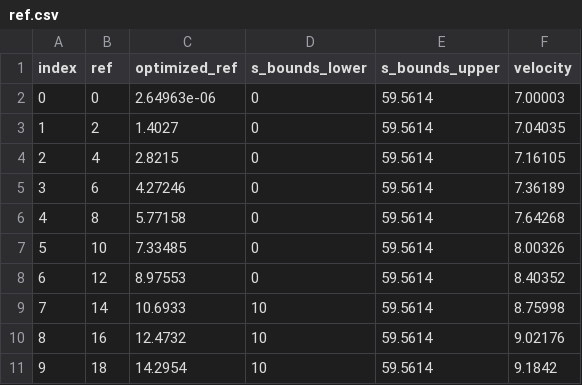
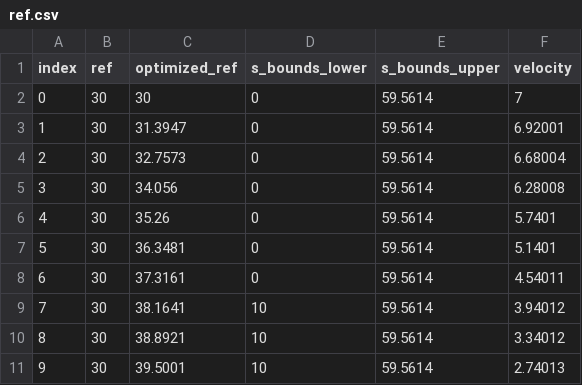
Before and after one commit to zqw-hooper/apollo_and_-autoware_path_planner, a CSV file: Apollo_PiecewiseJerk_algorithm/plot/ref.csv, drawn as a sheet; only a part is shown; the diff covers the shown part only.

```diff
--- a/Apollo_PiecewiseJerk_algorithm/plot/ref.csv
+++ b/Apollo_PiecewiseJerk_algorithm/plot/ref.csv
@@ -1,11 +1,11 @@
 index,ref,optimized_ref,s_bounds_lower,s_bounds_upper,velocity
-0,0,2.64963e-06,0,59.5614,7.00003
-1,2,1.4027,0,59.5614,7.04035
-2,4,2.8215,0,59.5614,7.16105
-3,6,4.27246,0,59.5614,7.36189
-4,8,5.77158,0,59.5614,7.64268
-5,10,7.33485,0,59.5614,8.00326
-6,12,8.97553,0,59.5614,8.40352
-7,14,10.6933,10,59.5614,8.75998
-8,16,12.4732,10,59.5614,9.02176
-9,18,14.2954,10,59.5614,9.1842
+0,30,30,0,59.5614,7
+1,30,31.3947,0,59.5614,6.92001
+2,30,32.7573,0,59.5614,6.68004
+3,30,34.056,0,59.5614,6.28008
+4,30,35.26,0,59.5614,5.7401
+5,30,36.3481,0,59.5614,5.1401
+6,30,37.3161,0,59.5614,4.54011
+7,30,38.1641,10,59.5614,3.94012
+8,30,38.8921,10,59.5614,3.34012
+9,30,39.5001,10,59.5614,2.74013
```
Also changed, not shown: 92 edited cells elsewhere in this file, Apollo_PiecewiseJerk_algorithm/plot/st_test.csv, 38 other files.
